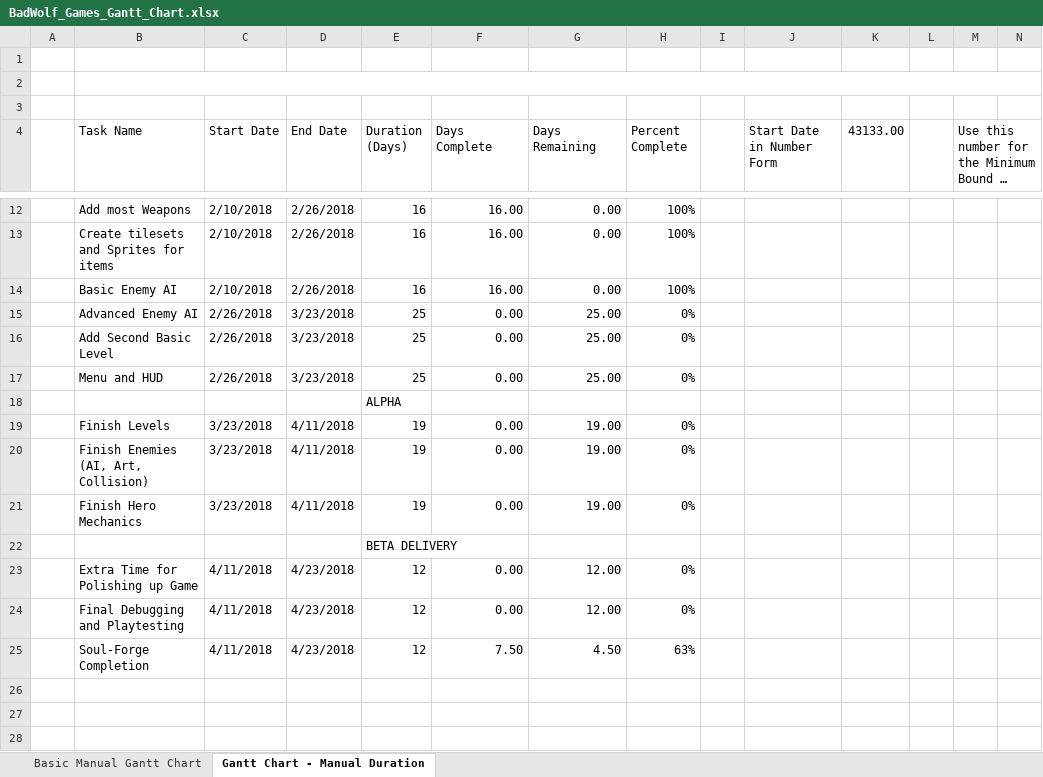
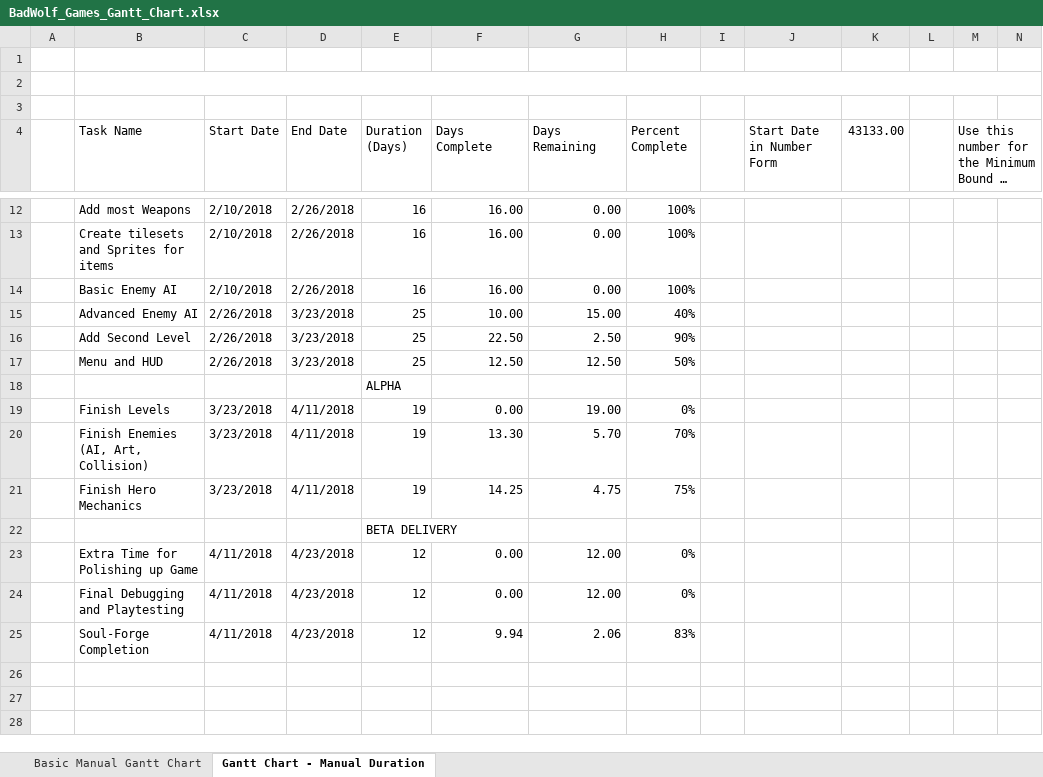
Before and after one commit to JesseBaxter/Soul-Forge, an Excel workbook: BadWolf_Games_Gantt_Chart.xlsx, sheet Gantt Chart - Manual Duration, drawn as a sheet; only a part is shown, gaps mark what is left out; long unchanged cells end in …; values as stored, in another font and other column widths than the file's, no cell formats; charts and pictures not drawn; removed rows and columns are numbered as before the commit, all else as after; rows hold the shown columns only; the diff names each change by its address in the sheet, - before the commit and + after, or states it on an @@ line.

Commit message:
Updated the Gantt Chart

```diff
--- a/BadWolf_Games_Gantt_Chart.xlsx (sheet Gantt Chart - Manual Duration)
+++ b/BadWolf_Games_Gantt_Chart.xlsx (sheet Gantt Chart - Manual Duration)
-F15 (Days Complete): 0.00
+F15 (Days Complete): 10.00
-G15 (Days Remaining): 25.00
+G15 (Days Remaining): 15.00
-H15 (Percent Complete): 0%
+H15 (Percent Complete): 40%
-row 16:  | Add Second Basic Level | 2/26/2018 | 3/23/2018 | 25 | 0.00 | 25.00 | 0%
+row 16:  | Add Second Level | 2/26/2018 | 3/23/2018 | 25 | 22.50 | 2.50 | 90%
-F17 (Days Complete): 0.00
+F17 (Days Complete): 12.50
-G17 (Days Remaining): 25.00
+G17 (Days Remaining): 12.50
-H17 (Percent Complete): 0%
+H17 (Percent Complete): 50%
-F20 (Days Complete): 0.00
+F20 (Days Complete): 13.30
-G20 (Days Remaining): 19.00
+G20 (Days Remaining): 5.70
-H20 (Percent Complete): 0%
+H20 (Percent Complete): 70%
-F21 (Days Complete): 0.00
+F21 (Days Complete): 14.25
-G21 (Days Remaining): 19.00
+G21 (Days Remaining): 4.75
-H21 (Percent Complete): 0%
+H21 (Percent Complete): 75%
-F25 (Days Complete): 7.50
+F25 (Days Complete): 9.94
-G25 (Days Remaining): 4.50
+G25 (Days Remaining): 2.06
-H25 (Percent Complete): 63%
+H25 (Percent Complete): 83%
```
Also changed, not shown: cell formats, charts or pictures.
